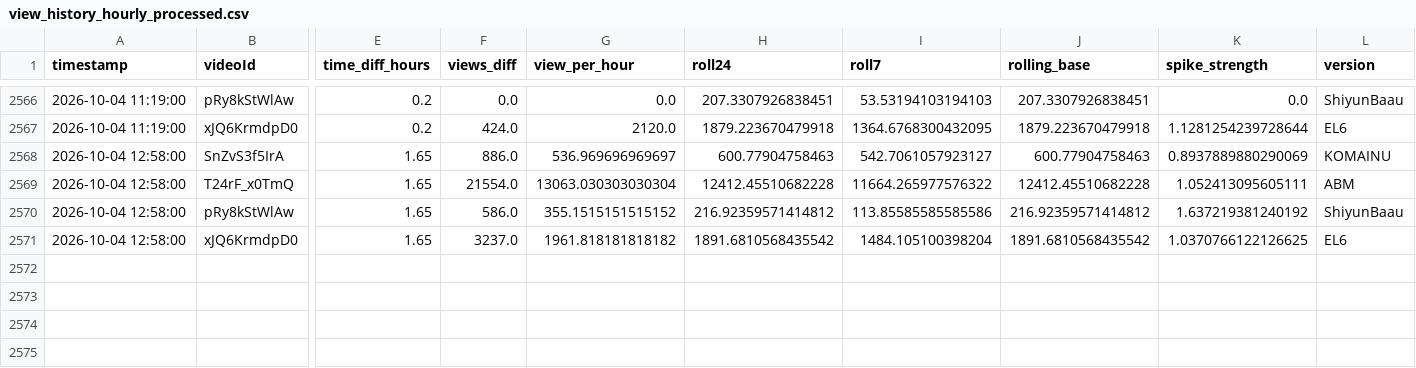
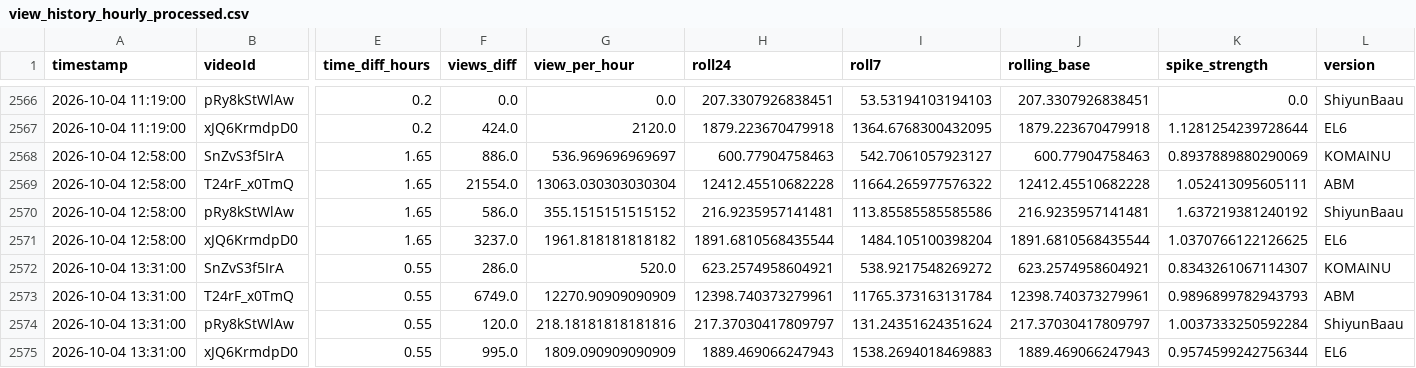
Before and after one commit to shimoharai-blip/youtube-view-fetch, a CSV file: view_history_hourly_processed.csv, drawn as a sheet; only a part is shown, gaps mark what is left out; rows hold the shown columns only; the diff names each change by its address in the sheet, - before the commit and + after, or states it on an @@ line.

```diff
--- a/view_history_hourly_processed.csv
+++ b/view_history_hourly_processed.csv
-H2570 (roll24): 216.92359571414812
+H2570 (roll24): 216.9235957141481
-J2570 (rolling_base): 216.92359571414812
+J2570 (rolling_base): 216.9235957141481
-H2571 (roll24): 1891.6810568435542
+H2571 (roll24): 1891.6810568435544
-J2571 (rolling_base): 1891.6810568435542
+J2571 (rolling_base): 1891.6810568435544
+row 2572: 2026-10-04 13:31:00 | SnZvS3f5IrA | 0.55 | 286.0 | 520.0 | 623.2574958604921 | 538.9217548269272 | 623.2574958604921 | 0.8343261067114307 | KOMAINU
+row 2573: 2026-10-04 13:31:00 | T24rF_x0TmQ | 0.55 | 6749.0 | 12270.90909090909 | 12398.740373279961 | 11765.373163131784 | 12398.740373279961 | 0.9896899782943793 | ABM
+row 2574: 2026-10-04 13:31:00 | pRy8kStWlAw | 0.55 | 120.0 | 218.18181818181816 | 217.37030417809797 | 131.24351624351624 | 217.37030417809797 | 1.0037333250592284 | ShiyunBaau
+row 2575: 2026-10-04 13:31:00 | xJQ6KrmdpD0 | 0.55 | 995.0 | 1809.090909090909 | 1889.469066247943 | 1538.2694018469883 | 1889.469066247943 | 0.9574599242756344 | EL6
```
Also changed, not shown: data/processed/2026-10.csv, 5 other files.
